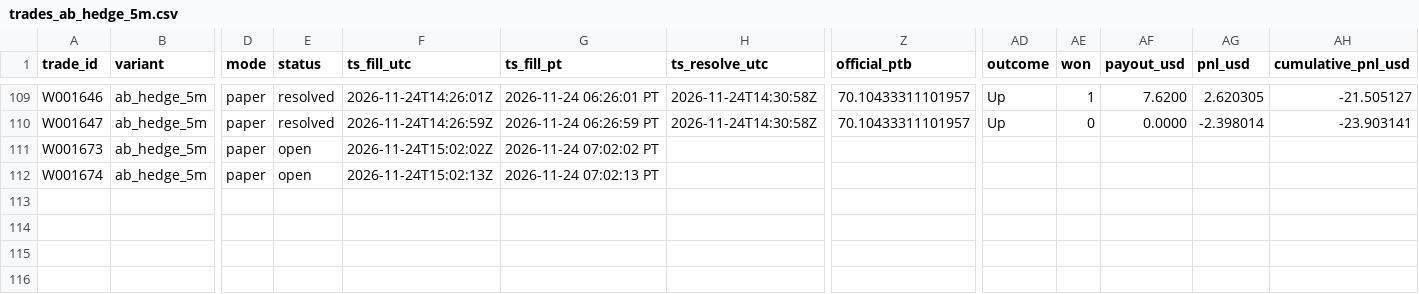
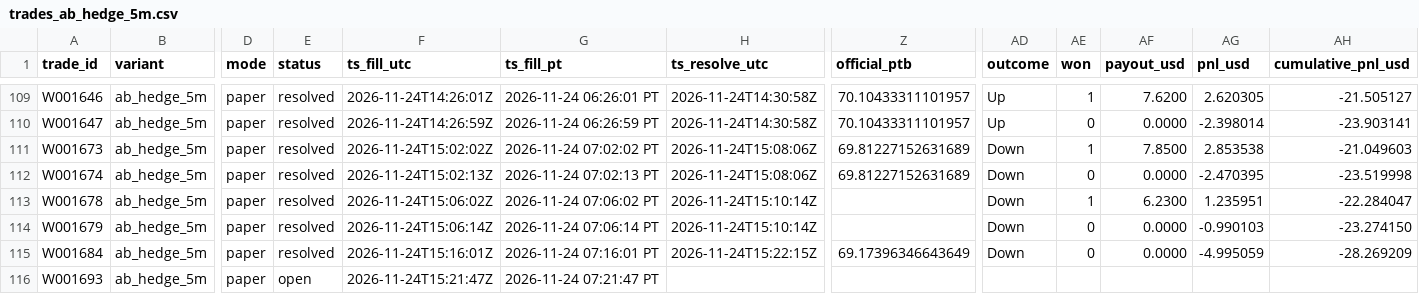
Before and after one commit to michaeldeuchar-dotcom/sol-paper-bot, a CSV file: data/week2/trades_ab_hedge_5m.csv, drawn as a sheet; only a part is shown, gaps mark what is left out; rows hold the shown columns only; the diff names each change by its address in the sheet, - before the commit and + after, or states it on an @@ line.

```diff
--- a/data/week2/trades_ab_hedge_5m.csv
+++ b/data/week2/trades_ab_hedge_5m.csv
-E111:E112 (status): open
+E111:E112 (status): resolved
-H111:H112 (ts_resolve_utc): (empty)
+H111:H112 (ts_resolve_utc): 2026-11-24T15:08:06Z
-Z111:Z112 (official_ptb): (empty)
+Z111:Z112 (official_ptb): 69.81227152631689
-AD111:AD112 (outcome): (empty)
+AD111:AD112 (outcome): Down
-AE111 (won): (empty)
+AE111 (won): 1
-AF111 (payout_usd): (empty)
+AF111 (payout_usd): 7.8500
-AG111 (pnl_usd): (empty)
+AG111 (pnl_usd): 2.853538
-AH111 (cumulative_pnl_usd): (empty)
+AH111 (cumulative_pnl_usd): -21.049603
-AE112 (won): (empty)
+AE112 (won): 0
-AF112 (payout_usd): (empty)
+AF112 (payout_usd): 0.0000
-AG112 (pnl_usd): (empty)
+AG112 (pnl_usd): -2.470395
-AH112 (cumulative_pnl_usd): (empty)
+AH112 (cumulative_pnl_usd): -23.519998
+row 113: W001678 | ab_hedge_5m | paper | resolved | 2026-11-24T15:06:02Z | 2026-11-24 07:06:02 PT | 2026-11-24T15:10:14Z |  | Down | 1 | 6.2300 | 1.235951 | -22.284047
+row 114: W001679 | ab_hedge_5m | paper | resolved | 2026-11-24T15:06:14Z | 2026-11-24 07:06:14 PT | 2026-11-24T15:10:14Z |  | Down | 0 | 0.0000 | -0.990103 | -23.274150
+row 115: W001684 | ab_hedge_5m | paper | resolved | 2026-11-24T15:16:01Z | 2026-11-24 07:16:01 PT | 2026-11-24T15:22:15Z | 69.17396346643649 | Down | 0 | 0.0000 | -4.995059 | -28.269209
+row 116: W001693 | ab_hedge_5m | paper | open | 2026-11-24T15:21:47Z | 2026-11-24 07:21:47 PT
```
Also changed, not shown: data/week2/ab_hedge_pairs.csv, data/week2/decisions_tail.csv, 17 other files.
